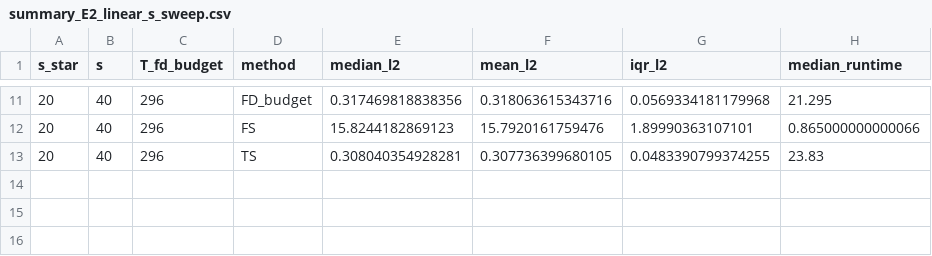
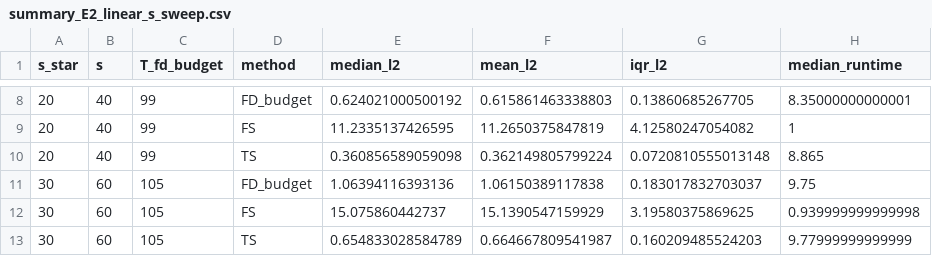
Before and after one commit to kaiyuantongbao/RIGHT_Code_Github, a CSV file: results/07_schedule_ablation/E2_linear_s_sweep/summary/summary_E2_linear_s_sweep.csv, drawn as a sheet; only a part is shown, gaps mark what is left out; the diff covers the shown part only.

```diff
--- a/results/07_schedule_ablation/E2_linear_s_sweep/summary/summary_E2_linear_s_sweep.csv
+++ b/results/07_schedule_ablation/E2_linear_s_sweep/summary/summary_E2_linear_s_sweep.csv
@@ -11,3 +8,6 @@
-20,40,296,"FD_budget",0.317469818838356,0.318063615343716,0.0569334181179968,21.295
-20,40,296,"FS",15.8244182869123,15.7920161759476,1.89990363107101,0.865000000000066
-20,40,296,"TS",0.308040354928281,0.307736399680105,0.0483390799374255,23.83
+20,40,99,"FD_budget",0.624021000500192,0.615861463338803,0.13860685267705,8.35000000000001
+20,40,99,"FS",11.2335137426595,11.2650375847819,4.12580247054082,1
+20,40,99,"TS",0.360856589059098,0.362149805799224,0.0720810555013148,8.865
+30,60,105,"FD_budget",1.06394116393136,1.06150389117838,0.183017832703037,9.75
+30,60,105,"FS",15.075860442737,15.1390547159929,3.19580375869625,0.939999999999998
+30,60,105,"TS",0.654833028584789,0.664667809541987,0.160209485524203,9.77999999999999
```
Also changed, not shown: 3 removed rows and 30 edited cells elsewhere in this file, 3 other files.
